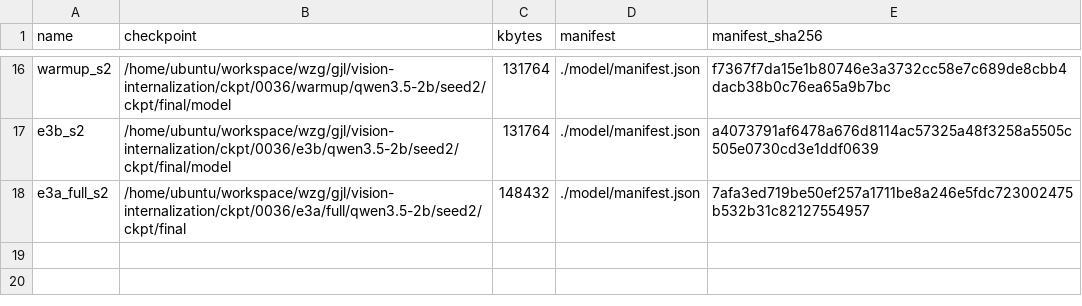
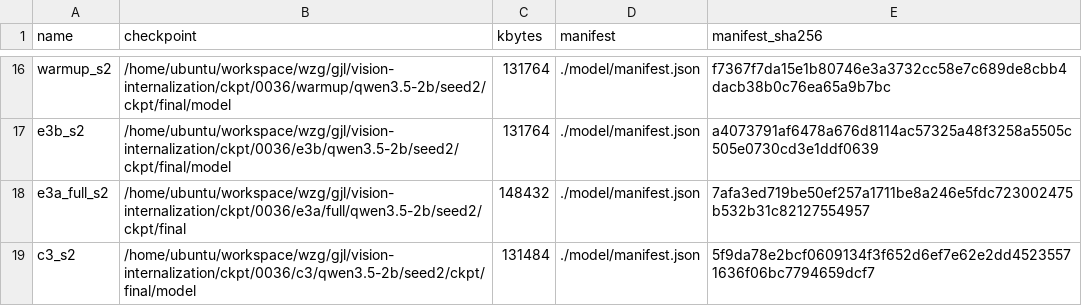
Before and after one commit to junli-gong/vision-internalization, a TSV file: experiments/E3/0036_e3_train_2b/ckpt_ledger.tsv, drawn as a sheet; only a part is shown, gaps mark what is left out.

```diff
--- a/experiments/E3/0036_e3_train_2b/ckpt_ledger.tsv
+++ b/experiments/E3/0036_e3_train_2b/ckpt_ledger.tsv
@@ -18 +18,2 @@ e3b_s2	/home/ubuntu/workspace/wzg/gjl/vision-internalization/ckpt/0036/e3b/qwen3
 e3a_full_s2	/home/ubuntu/workspace/wzg/gjl/vision-internalization/ckpt/0036/e3a/full/qwen3.5-2b/seed2/ckpt/final	148432	./model/manifest.json	7afa3ed719be50ef257a1711be8a246e5fdc723002475b532b31c82127554957
+c3_s2	/home/ubuntu/workspace/wzg/gjl/vision-internalization/ckpt/0036/c3/qwen3.5-2b/seed2/ckpt/final/model	131484	./model/manifest.json	5f9da78e2bcf0609134f3f652d6ef7e62e2dd45235571636f06bc7794659dcf7
```
Also changed, not shown: 18 other files.
